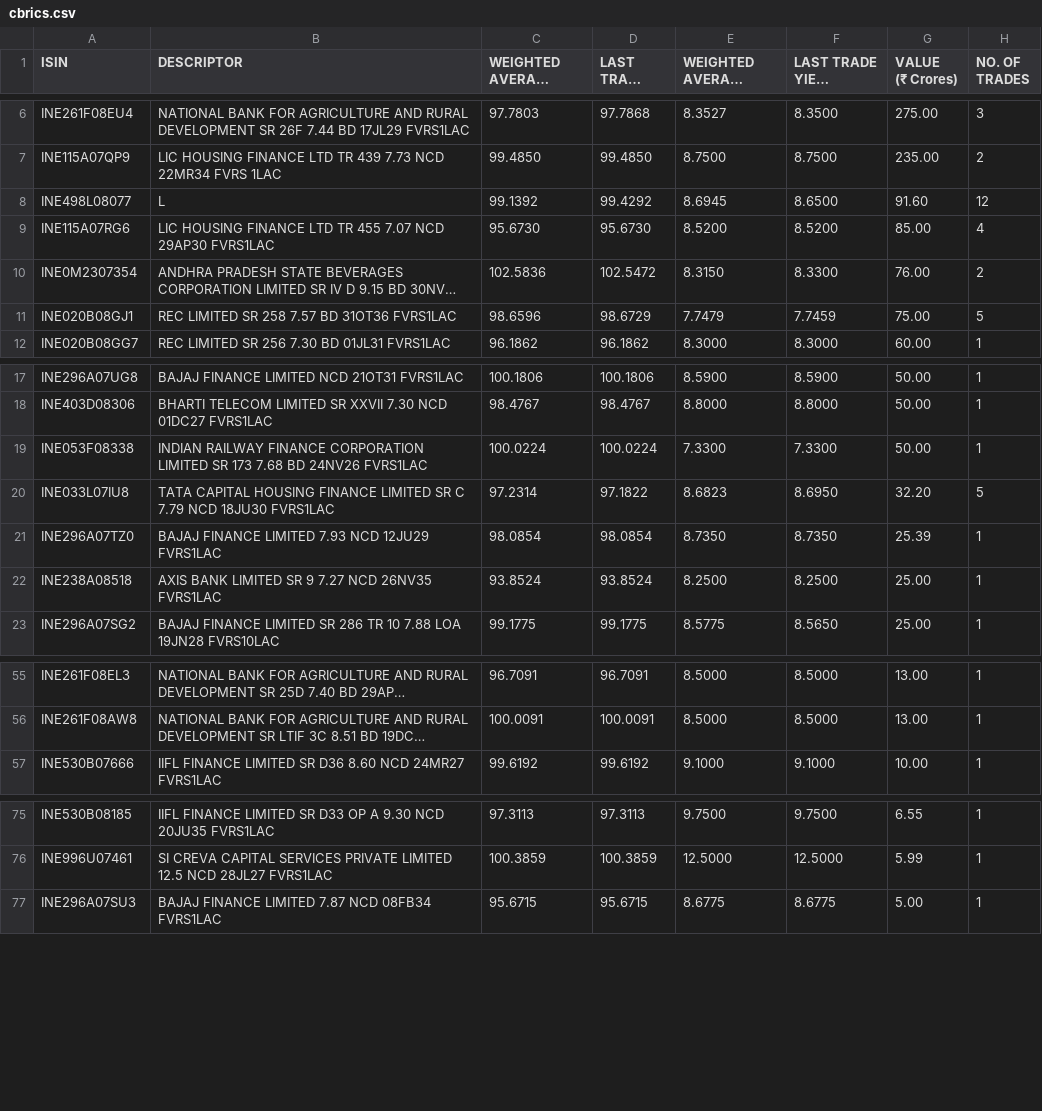
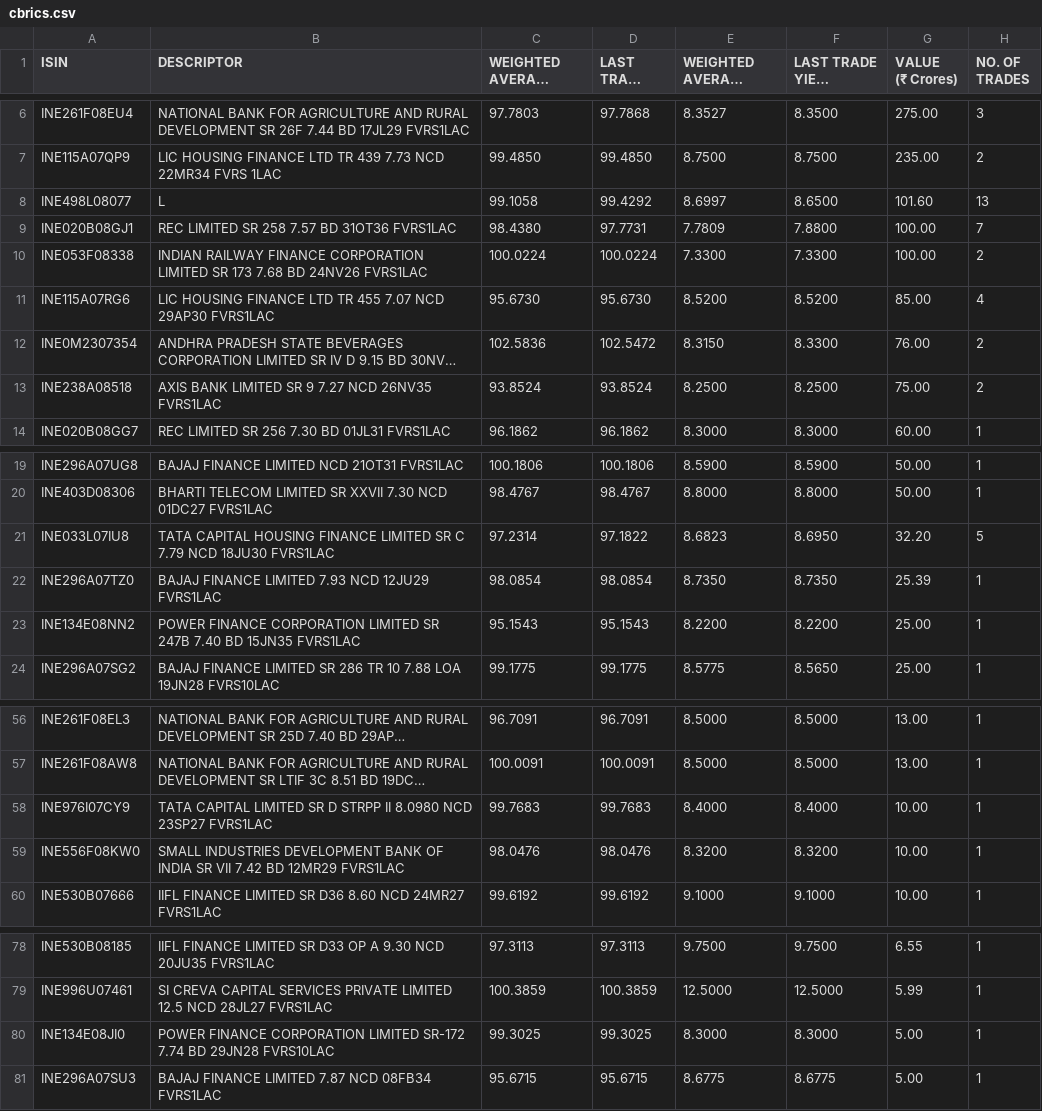
Before and after one commit to swayamjitdalai-bit/debt-market-dashboard, a CSV file: data/cbrics.csv, drawn as a sheet; only a part is shown, gaps mark what is left out; long unchanged cells end in …; removed rows and columns are numbered as before the commit, all else as after; the diff names each change by its address in the sheet, - before the commit and + after, or states it on an @@ line.

```diff
--- a/data/cbrics.csv
+++ b/data/cbrics.csv
-C8 (WEIGHTED AVERAGE PRICE): 99.1392
+C8 (WEIGHTED AVERAGE PRICE): 99.1058
-E8 (WEIGHTED AVERAGE YIELD (YTM) (%)): 8.6945
+E8 (WEIGHTED AVERAGE YIELD (YTM) (%)): 8.6997
-G8 (VALUE (₹ Crores)): 91.60
+G8 (VALUE (₹ Crores)): 101.60
-H8 (NO. OF TRADES): 12
+H8 (NO. OF TRADES): 13
+row 9: INE020B08GJ1 | REC LIMITED SR 258 7.57 BD 31OT36 FVRS1LAC | 98.4380 | 97.7731 | 7.7809 | 7.8800 | 100.00 | 7
+row 10: INE053F08338 | INDIAN RAILWAY FINANCE CORPORATION LIMITED SR 173 7.68 BD 24NV26 FVRS1LAC | 100.0224 | 100.0224 | 7.3300 | 7.3300 | 100.00 | 2
-row 11: INE020B08GJ1 | REC LIMITED SR 258 7.57 BD 31OT36 FVRS1LAC | 98.6596 | 98.6729 | 7.7479 | 7.7459 | 75.00 | 5
+row 13: INE238A08518 | AXIS BANK LIMITED SR 9 7.27 NCD 26NV35 FVRS1LAC | 93.8524 | 93.8524 | 8.2500 | 8.2500 | 75.00 | 2
-row 19: INE053F08338 | INDIAN RAILWAY FINANCE CORPORATION LIMITED SR 173 7.68 BD 24NV26 FVRS1LAC | 100.0224 | 100.0224 | 7.3300 | 7.3300 | 50.00 | 1
-row 22: INE238A08518 | AXIS BANK LIMITED SR 9 7.27 NCD 26NV35 FVRS1LAC | 93.8524 | 93.8524 | 8.2500 | 8.2500 | 25.00 | 1
+row 23: INE134E08NN2 | POWER FINANCE CORPORATION LIMITED SR 247B 7.40 BD 15JN35 FVRS1LAC | 95.1543 | 95.1543 | 8.2200 | 8.2200 | 25.00 | 1
+row 58: INE976I07CY9 | TATA CAPITAL LIMITED SR D STRPP II 8.0980 NCD 23SP27 FVRS1LAC | 99.7683 | 99.7683 | 8.4000 | 8.4000 | 10.00 | 1
+row 59: INE556F08KW0 | SMALL INDUSTRIES DEVELOPMENT BANK OF INDIA SR VII 7.42 BD 12MR29 FVRS1LAC | 98.0476 | 98.0476 | 8.3200 | 8.3200 | 10.00 | 1
+row 80: INE134E08JI0 | POWER FINANCE CORPORATION LIMITED SR-172 7.74 BD 29JN28 FVRS10LAC | 99.3025 | 99.3025 | 8.3000 | 8.3000 | 5.00 | 1
```
Also changed, not shown: 5 other files.
